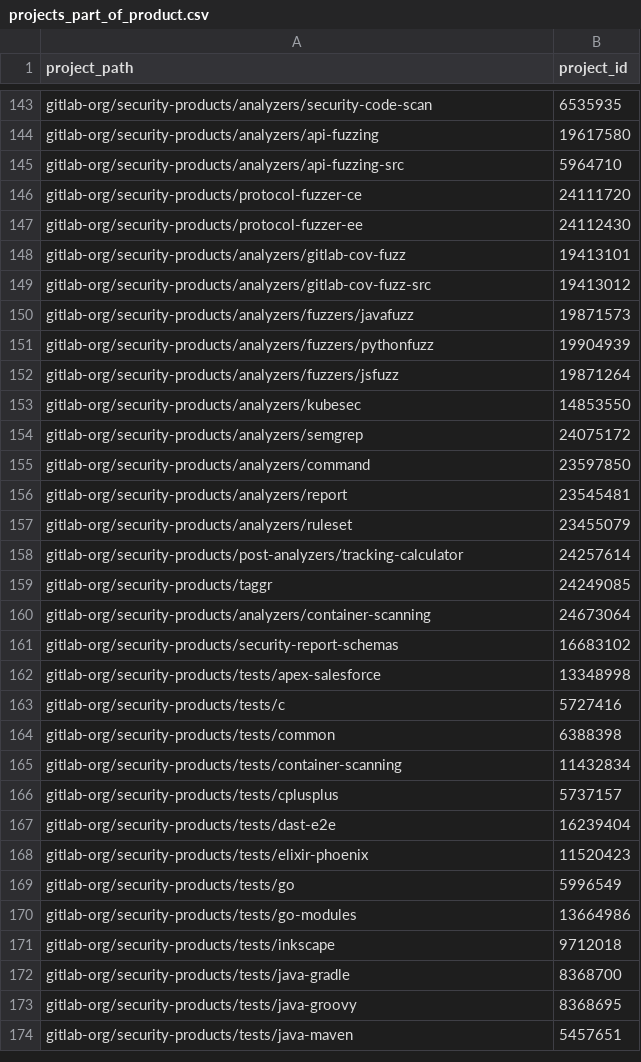
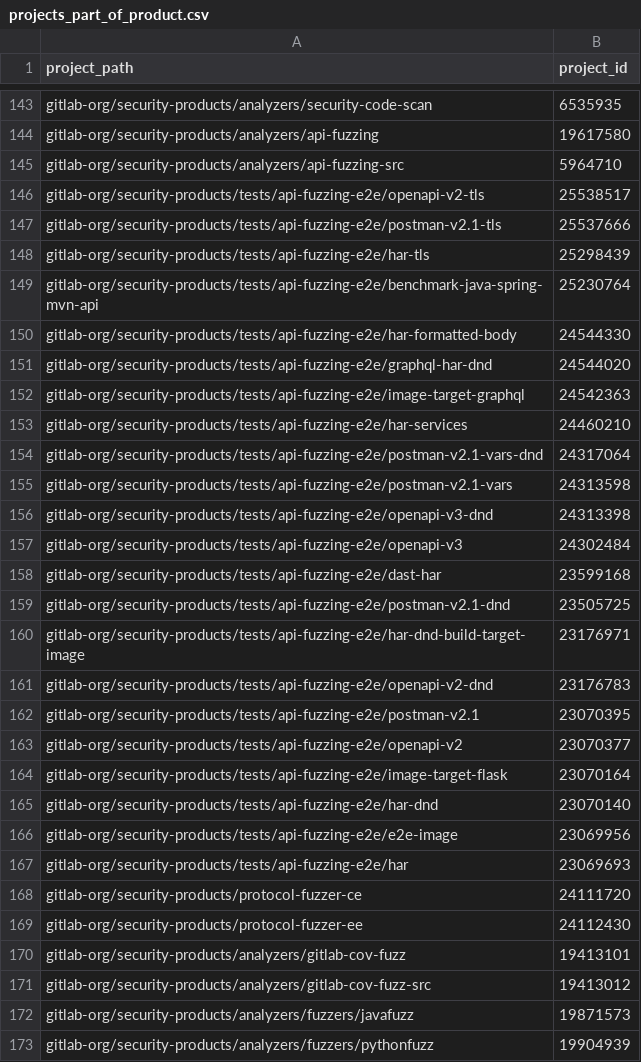
Before and after one commit to ktopcuoglu/gitlab-dbt-analytics, a CSV file: transform/snowflake-dbt/data/projects_part_of_product.csv, drawn as a sheet; only a part is shown, gaps mark what is left out; the shorter side is filled out with more unchanged rows; the diff names each change by its address in the sheet, - before the commit and + after, or states it on an @@ line.

Commit message:
Update projects_part_of_product.csv

```diff
--- a/transform/snowflake-dbt/data/projects_part_of_product.csv
+++ b/transform/snowflake-dbt/data/projects_part_of_product.csv
+row 146: gitlab-org/security-products/tests/api-fuzzing-e2e/openapi-v2-tls | 25538517
+row 147: gitlab-org/security-products/tests/api-fuzzing-e2e/postman-v2.1-tls | 25537666
+row 148: gitlab-org/security-products/tests/api-fuzzing-e2e/har-tls | 25298439
+row 149: gitlab-org/security-products/tests/api-fuzzing-e2e/benchmark-java-spring-mvn-api | 25230764
+row 150: gitlab-org/security-products/tests/api-fuzzing-e2e/har-formatted-body | 24544330
+row 151: gitlab-org/security-products/tests/api-fuzzing-e2e/graphql-har-dnd | 24544020
+row 152: gitlab-org/security-products/tests/api-fuzzing-e2e/image-target-graphql | 24542363
+row 153: gitlab-org/security-products/tests/api-fuzzing-e2e/har-services | 24460210
+row 154: gitlab-org/security-products/tests/api-fuzzing-e2e/postman-v2.1-vars-dnd | 24317064
+row 155: gitlab-org/security-products/tests/api-fuzzing-e2e/postman-v2.1-vars | 24313598
+row 156: gitlab-org/security-products/tests/api-fuzzing-e2e/openapi-v3-dnd | 24313398
+row 157: gitlab-org/security-products/tests/api-fuzzing-e2e/openapi-v3 | 24302484
+row 158: gitlab-org/security-products/tests/api-fuzzing-e2e/dast-har | 23599168
+row 159: gitlab-org/security-products/tests/api-fuzzing-e2e/postman-v2.1-dnd | 23505725
+row 160: gitlab-org/security-products/tests/api-fuzzing-e2e/har-dnd-build-target-image | 23176971
+row 161: gitlab-org/security-products/tests/api-fuzzing-e2e/openapi-v2-dnd | 23176783
+row 162: gitlab-org/security-products/tests/api-fuzzing-e2e/postman-v2.1 | 23070395
+row 163: gitlab-org/security-products/tests/api-fuzzing-e2e/openapi-v2 | 23070377
+row 164: gitlab-org/security-products/tests/api-fuzzing-e2e/image-target-flask | 23070164
+row 165: gitlab-org/security-products/tests/api-fuzzing-e2e/har-dnd | 23070140
+row 166: gitlab-org/security-products/tests/api-fuzzing-e2e/e2e-image | 23069956
+row 167: gitlab-org/security-products/tests/api-fuzzing-e2e/har | 23069693
```
